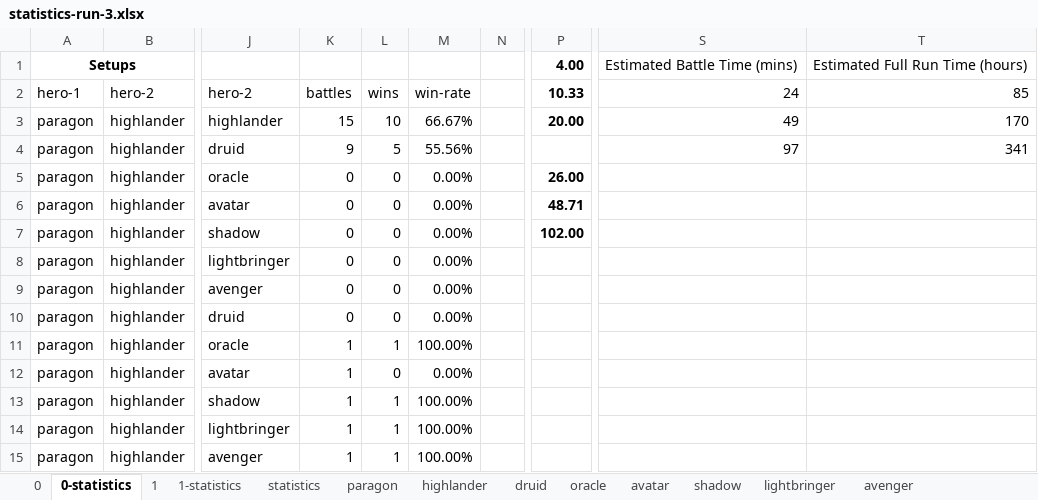
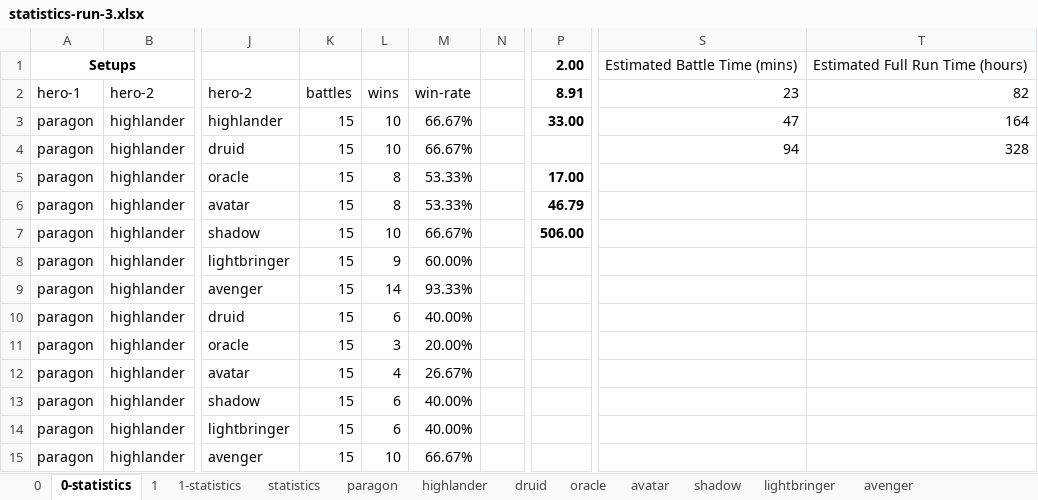
Before and after one commit to losferwords/astaria-bot-backend, an Excel workbook: statistics-run-3.xlsx, sheet 0-statistics, drawn as a sheet; only a part is shown, gaps mark what is left out; values as stored, in another font and other column widths than the file's, no borders; conditional formats and table styles not drawn; the diff covers the shown part only; the diff names each change by its address in the sheet, - before the commit and + after, or states it on an @@ line.

Commit message:
Update statistics

```diff
--- a/statistics-run-3.xlsx (sheet 0-statistics)
+++ b/statistics-run-3.xlsx (sheet 0-statistics)
-P1 (8.91): 4.00
+P1 (8.91): 2.00
-P2: 10.33
+P2: 8.91
-S2: 24
+S2: 23
-T2: 85
+T2: 82
-P3 (8.91): 20.00
+P3 (8.91): 33.00
-S3 (23): 49
+S3 (23): 47
-T3 (82): 170
+T3 (82): 164
-K4 (battles): 9
+K4 (battles): 15
-L4 (wins): 5
+L4 (wins): 10
-M4 (win-rate): 55.56%
+M4 (win-rate): 66.67%
-S4 (23): 97
+S4 (23): 94
-T4 (82): 341
+T4 (82): 328
-K5:K10 (battles): 0
+K5:K10 (battles): 15
-L5:L6 (wins): 0
+L5:L6 (wins): 8
-M5:M6 (win-rate): 0.00%
+M5:M6 (win-rate): 53.33%
-P5 (8.91): 26.00
+P5 (8.91): 17.00
-P6 (8.91): 48.71
+P6 (8.91): 46.79
-L7 (wins): 0
+L7 (wins): 10
-M7 (win-rate): 0.00%
+M7 (win-rate): 66.67%
-P7 (8.91): 102.00
+P7 (8.91): 506.00
-L8 (wins): 0
+L8 (wins): 9
-M8 (win-rate): 0.00%
+M8 (win-rate): 60.00%
-L9 (wins): 0
+L9 (wins): 14
-M9 (win-rate): 0.00%
+M9 (win-rate): 93.33%
-L10 (wins): 0
+L10 (wins): 6
-M10 (win-rate): 0.00%
+M10 (win-rate): 40.00%
-K11:K15 (battles): 1
+K11:K15 (battles): 15
-L11 (wins): 1
+L11 (wins): 3
-M11 (win-rate): 100.00%
+M11 (win-rate): 20.00%
-L12 (wins): 0
+L12 (wins): 4
-M12 (win-rate): 0.00%
+M12 (win-rate): 26.67%
-L13:L14 (wins): 1
+L13:L14 (wins): 6
-M13:M14 (win-rate): 100.00%
+M13:M14 (win-rate): 40.00%
-L15 (wins): 1
+L15 (wins): 10
-M15 (win-rate): 100.00%
+M15 (win-rate): 66.67%
```
Also changed, not shown: 417 edited cells elsewhere in this sheet, sheet 1, sheet 0, sheet 1-statistics, sheet paragon, sheet avenger, sheet highlander, 6 more sheets, hidden cells, 1 other file.
